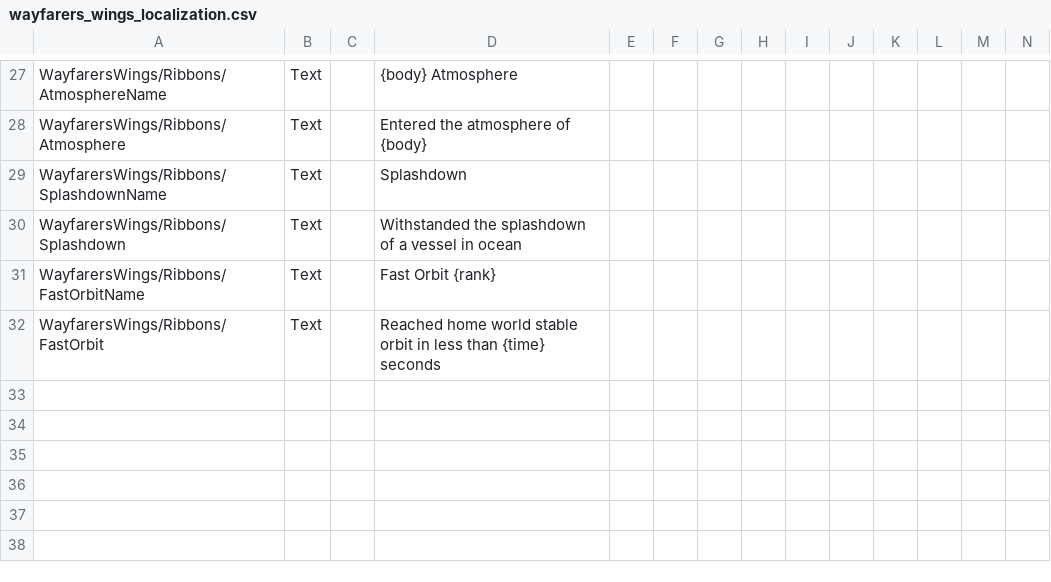
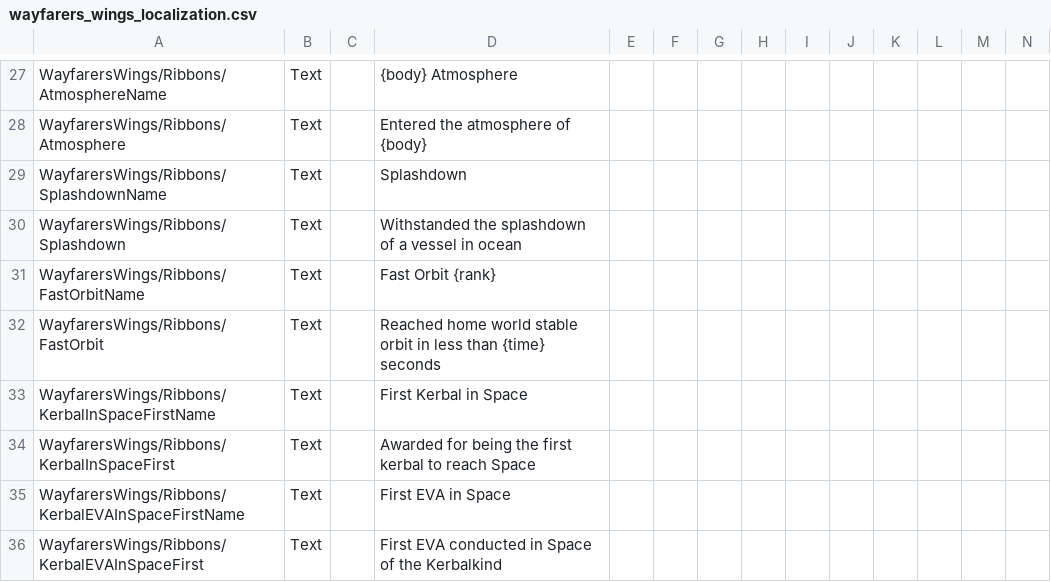
Before and after one commit to Kerbalight/WayfarersWings, a CSV file: plugin_template/localizations/wayfarers_wings_localization.csv, drawn as a sheet; only a part is shown, gaps mark what is left out; rows hold the shown columns only; the diff names each change by its address in the sheet, - before the commit and + after, or states it on an @@ line.

Commit message:
Add first kerbal in space & eva

```diff
--- a/plugin_template/localizations/wayfarers_wings_localization.csv
+++ b/plugin_template/localizations/wayfarers_wings_localization.csv
+row 33: WayfarersWings/Ribbons/KerbalInSpaceFirstName | Text |  | First Kerbal in Space
+row 34: WayfarersWings/Ribbons/KerbalInSpaceFirst | Text |  | Awarded for being the first kerbal to reach Space
+row 35: WayfarersWings/Ribbons/KerbalEVAInSpaceFirstName | Text |  | First EVA in Space
+row 36: WayfarersWings/Ribbons/KerbalEVAInSpaceFirst | Text |  | First EVA conducted in Space of the Kerbalkind
```
Also changed, not shown: 10 other files.
